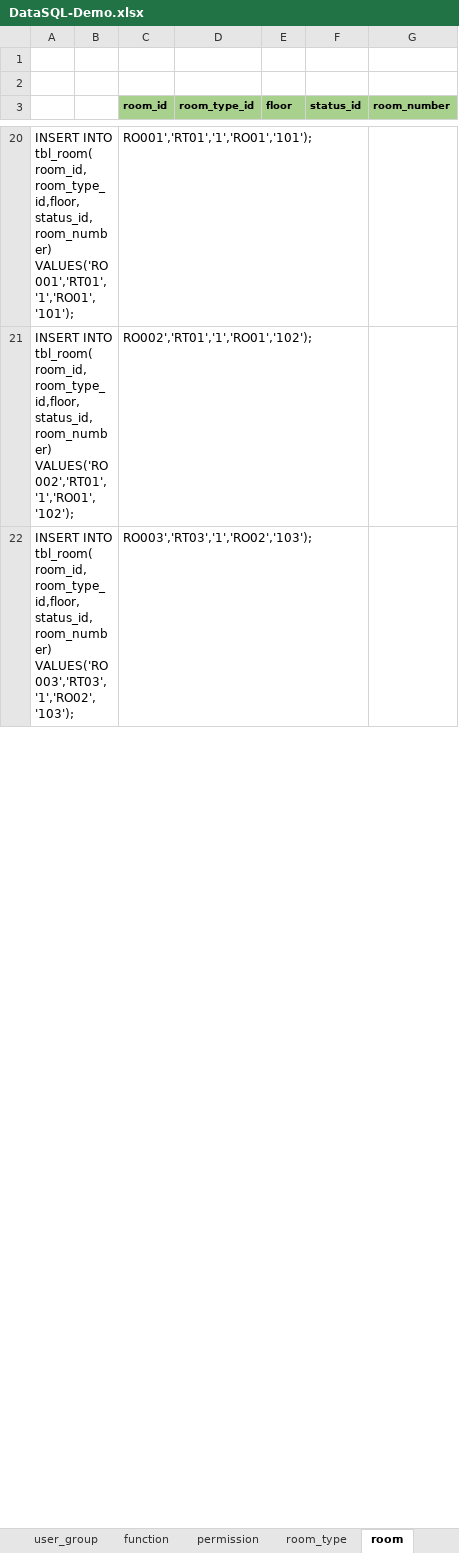
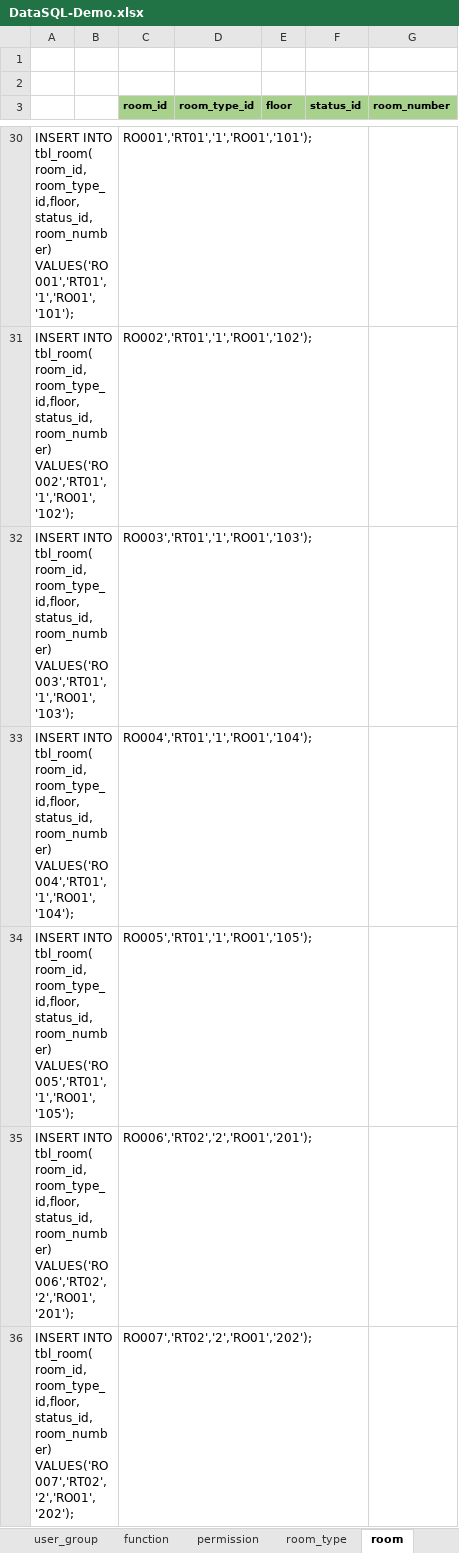
Before and after one commit to hungnv3695/Final_Project, an Excel workbook: Database/DataSQL-Demo.xlsx, sheet room, drawn as a sheet; only a part is shown, gaps mark what is left out; values as stored, in another font and other column widths than the file's, no borders; addresses are those after the commit; the diff covers the shown part only; the diff names each change by its address in the sheet, - before the commit and + after, or states it on an @@ line.

```diff
--- a/Database/DataSQL-Demo.xlsx (sheet room)
+++ b/Database/DataSQL-Demo.xlsx (sheet room)
-A32: …tbl_room( room_id,room_type_id,floor,status_id,room_number) VALUES('RO003','RT03','1','RO02','103');
+A32: …tbl_room( room_id,room_type_id,floor,status_id,room_number) VALUES('RO003','RT01','1','RO01','103');
-C32 (room_id): RO003','RT03','1','RO02','103');
+C32 (room_id): RO003','RT01','1','RO01','103');
+row 33: INSERT INTO tbl_room( room_id,room_type_id,floor,status_id,room_number) VALUES('RO004','RT01','1','RO01','104'); |  | RO004','RT01','1','RO01','104');
+row 34: INSERT INTO tbl_room( room_id,room_type_id,floor,status_id,room_number) VALUES('RO005','RT01','1','RO01','105'); |  | RO005','RT01','1','RO01','105');
+row 35: INSERT INTO tbl_room( room_id,room_type_id,floor,status_id,room_number) VALUES('RO006','RT02','2','RO01','201'); |  | RO006','RT02','2','RO01','201');
+row 36: INSERT INTO tbl_room( room_id,room_type_id,floor,status_id,room_number) VALUES('RO007','RT02','2','RO01','202'); |  | RO007','RT02','2','RO01','202');
```
Also changed, not shown: 18 added rows and 42 edited cells elsewhere in this sheet, sheet room_type, sheet status, formulas that keep their value.
